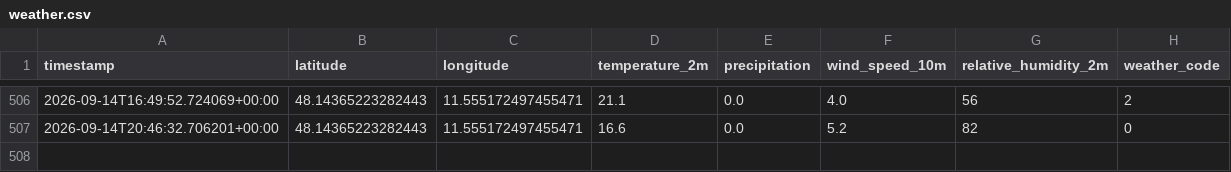
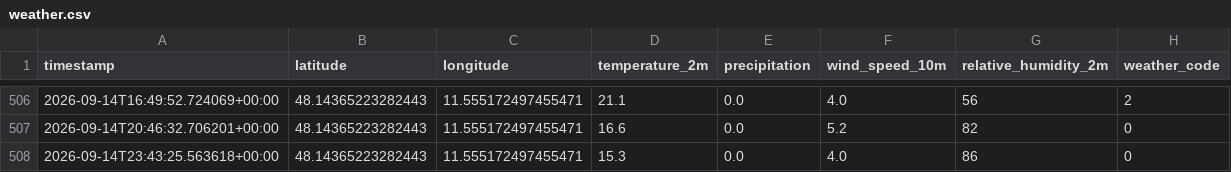
Before and after one commit to Felix-Schnell/MyRadl_Vorhersage, a CSV file: weather.csv, drawn as a sheet; only a part is shown, gaps mark what is left out.

```diff
--- a/weather.csv
+++ b/weather.csv
@@ -507 +507,2 @@ timestamp,latitude,longitude,temperature_2m,precipitation,wind_speed_10m,relativ
 2026-09-14T20:46:32.706201+00:00,48.14365223282443,11.555172497455471,16.6,0.0,5.2,82,0
+2026-09-14T23:43:25.563618+00:00,48.14365223282443,11.555172497455471,15.3,0.0,4.0,86,0
```
